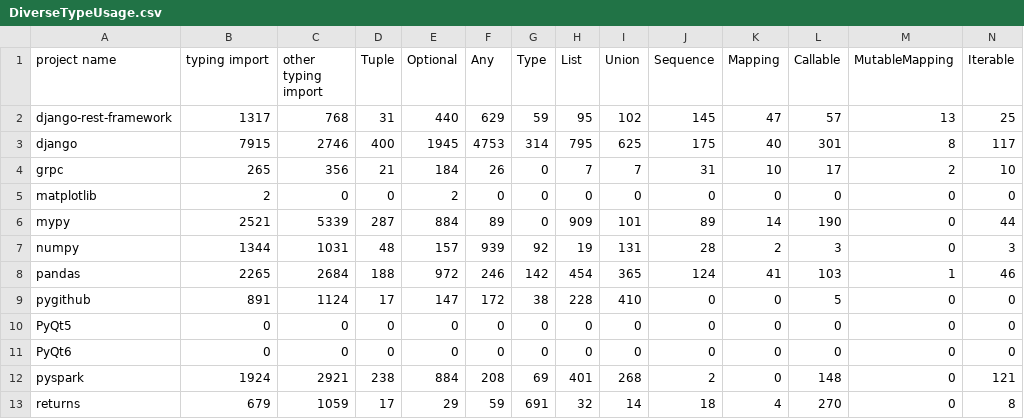
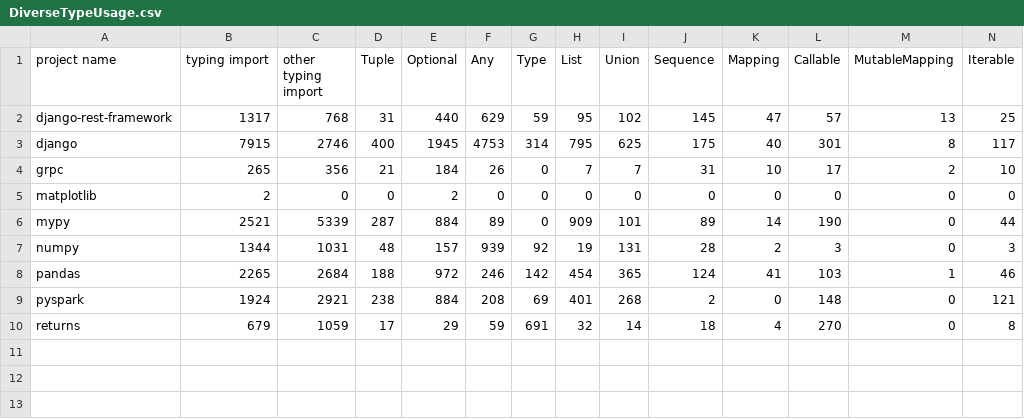
Before and after one commit to xjtucoderesearch/dataset_typehintpractice, a CSV file: Study Setup/DiverseTypeUsage.csv, drawn as a sheet; only a part is shown; rows hold the shown columns only; the diff names each change by its address in the sheet, - before the commit and + after, or states it on an @@ line.

```diff
--- a/Study Setup/DiverseTypeUsage.csv
+++ b/Study Setup/DiverseTypeUsage.csv
-row 9: pygithub | 891 | 1124 | 17 | 147 | 172 | 38 | 228 | 410 | 0 | 0 | 5 | 0 | 0
-row 10: PyQt5 | 0 | 0 | 0 | 0 | 0 | 0 | 0 | 0 | 0 | 0 | 0 | 0 | 0
-row 11: PyQt6 | 0 | 0 | 0 | 0 | 0 | 0 | 0 | 0 | 0 | 0 | 0 | 0 | 0
```
Also changed, not shown: 4 other files.
